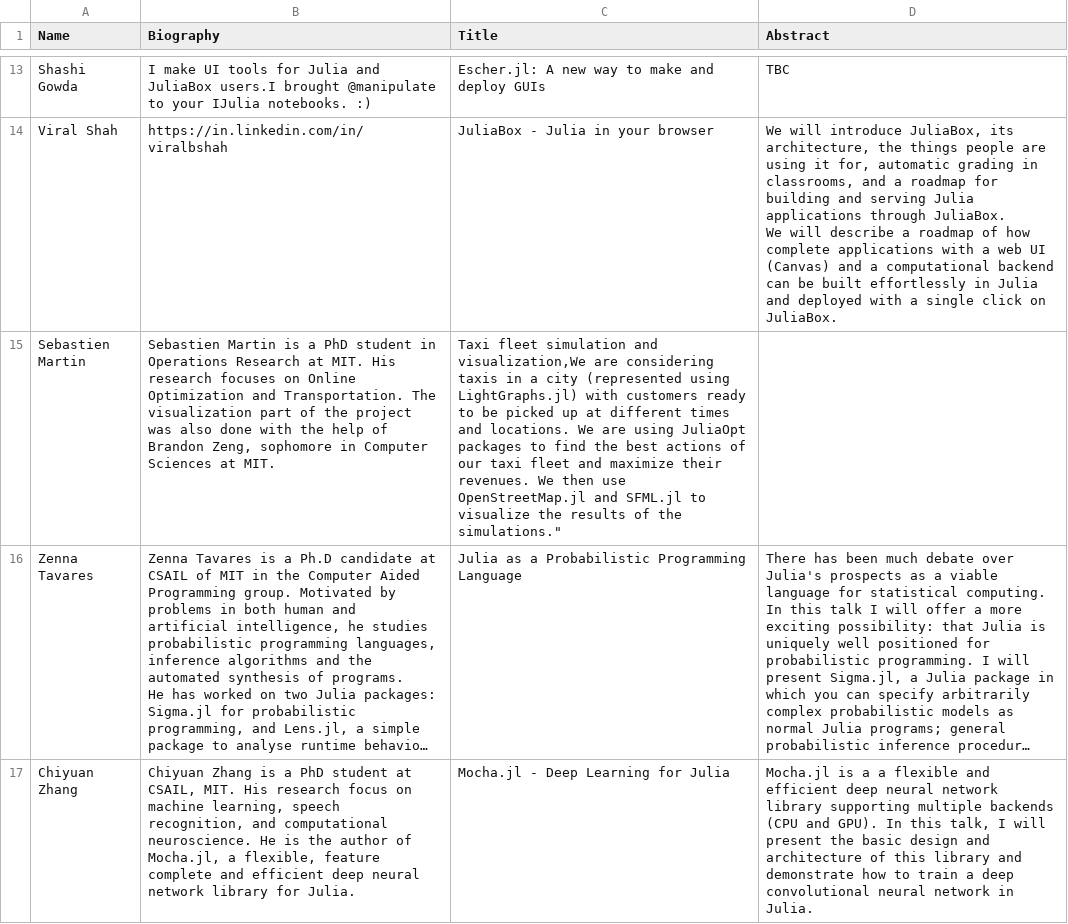
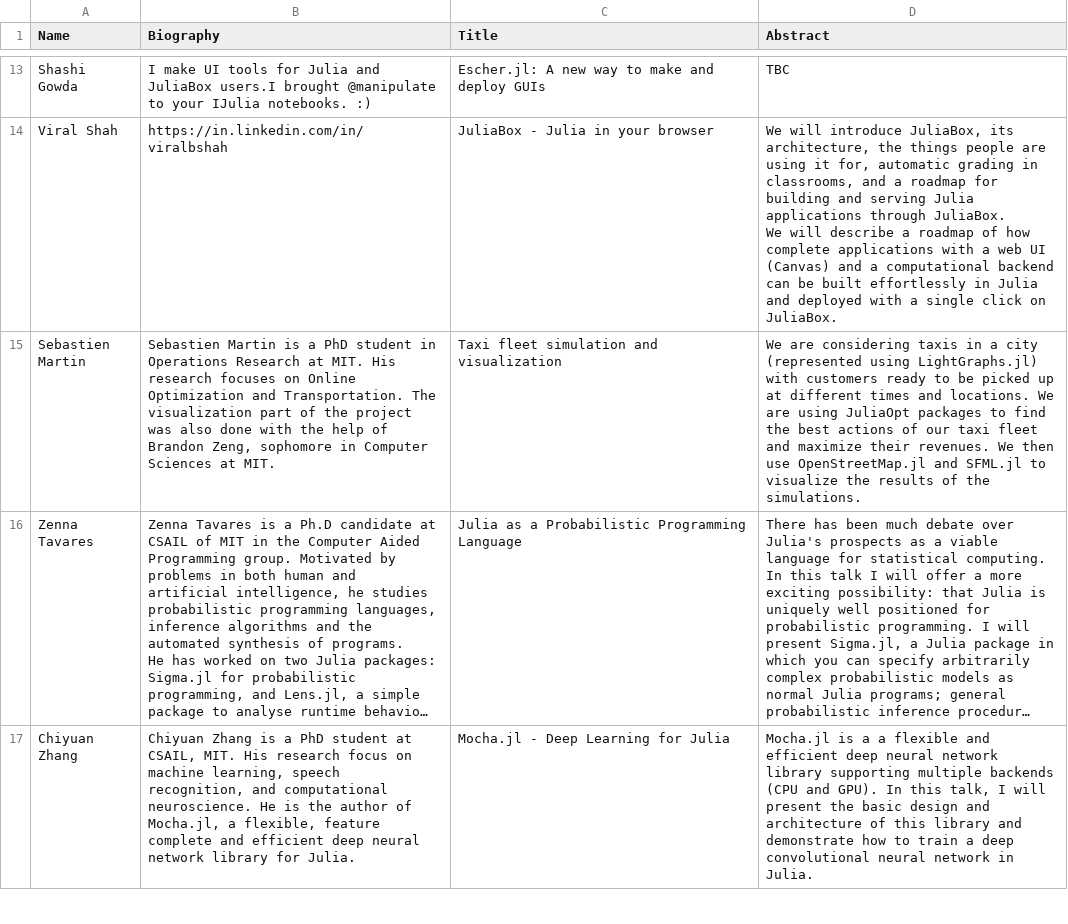
Before and after one commit to JuliaCon/www.juliacon.org, a CSV file: _data/talks-thu.csv, drawn as a sheet; only a part is shown, gaps mark what is left out; long unchanged cells end in …; the diff names each change by its address in the sheet, - before the commit and + after, or states it on an @@ line.

Commit message:
Update talks-thu.csv

```diff
--- a/_data/talks-thu.csv
+++ b/_data/talks-thu.csv
-C15 (Title): …simulation and visualization,We are considering taxis in a city (represented using LightGraphs.jl) with customers ready to be picked up at different times and locations. We are using JuliaOpt packages to find the best actions of our taxi fleet and maximize their revenues. We then use OpenStreetMap.jl and SFML.jl to visualize the results of the simulations."
+C15 (Title): …simulation and visualization
-D15 (Abstract): (empty)
+D15 (Abstract): We are considering taxis in a city (represented using LightGraphs.jl) with customers ready to be picked up at different times and locations. We are using JuliaOpt packages to find the best actions of our taxi fleet and maximize their revenues. We then use OpenStreetMap.jl and SFML.jl to visualize the results of the simulations.
```
